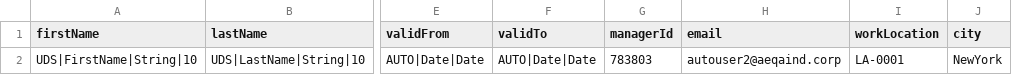
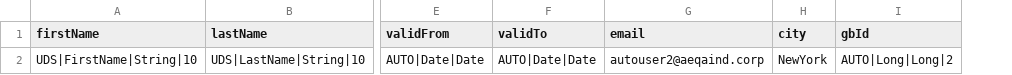
Before and after one commit to AlertEnterprise-Inc/AEHSCUIAUTOMATION_UATGOLD, a CSV file: Test_Data/Recon/Identity_Template.csv, drawn as a sheet; only a part is shown, gaps mark what is left out; removed rows and columns are numbered as before the commit, all else as after; the diff names each change by its address in the sheet, - before the commit and + after, or states it on an @@ line.

```diff
--- a/Test_Data/Recon/Identity_Template.csv
+++ b/Test_Data/Recon/Identity_Template.csv
-column G (managerId), row 2: 783803
-column I (workLocation), row 2: LA-0001
+column I (gbId), row 2: AUTO|Long|Long|2
```
Also changed, not shown: 3 other files.
